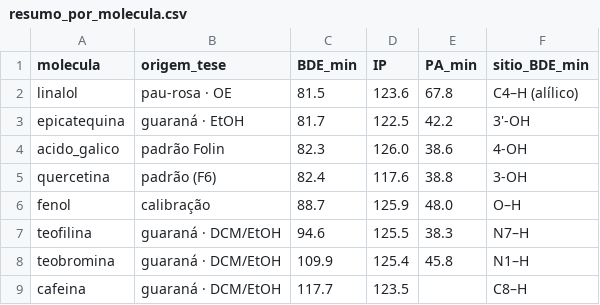
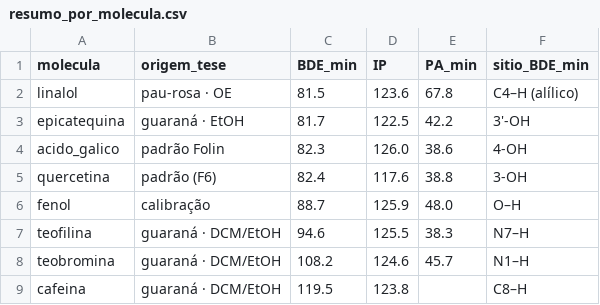
Before and after one commit to willpine1992/QUIMIOMETRIA--GUARANA-PAUROSA-INSILICO, a CSV file: modelagem/dft_antioxidantes/resumo_por_molecula.csv, drawn as a sheet.

```diff
--- a/modelagem/dft_antioxidantes/resumo_por_molecula.csv
+++ b/modelagem/dft_antioxidantes/resumo_por_molecula.csv
@@ -7,3 +7,3 @@ fenol,calibração,88.7,125.9,48.0,O–H
 teofilina,guaraná · DCM/EtOH,94.6,125.5,38.3,N7–H
-teobromina,guaraná · DCM/EtOH,109.9,125.4,45.8,N1–H
-cafeina,guaraná · DCM/EtOH,117.7,123.5,,C8–H
+teobromina,guaraná · DCM/EtOH,108.2,124.6,45.7,N1–H
+cafeina,guaraná · DCM/EtOH,119.5,123.8,,C8–H
```
Also changed, not shown: modelagem/dft_antioxidantes/descritores_por_sitio.csv, 24 other files.
